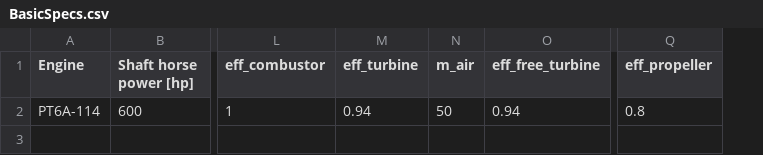
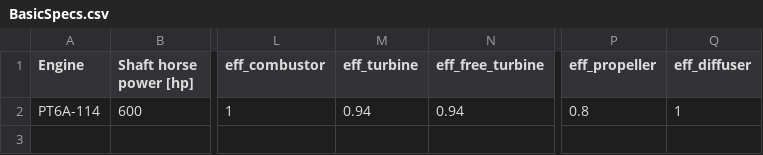
Before and after one commit to Carmeisel101/RealEngineCycle_TurboProp, a CSV file: task1/BasicSpecs.csv, drawn as a sheet; only a part is shown, gaps mark what is left out; removed rows and columns are numbered as before the commit, all else as after; the diff names each change by its address in the sheet, - before the commit and + after, or states it on an @@ line.

```diff
--- a/task1/BasicSpecs.csv
+++ b/task1/BasicSpecs.csv
-column N (m_air), row 2: 50
+column Q (eff_diffuser), row 2: 1
```
Also changed, not shown: task1/results.csv, task3/Station2Task3.csv, 4 other files.
